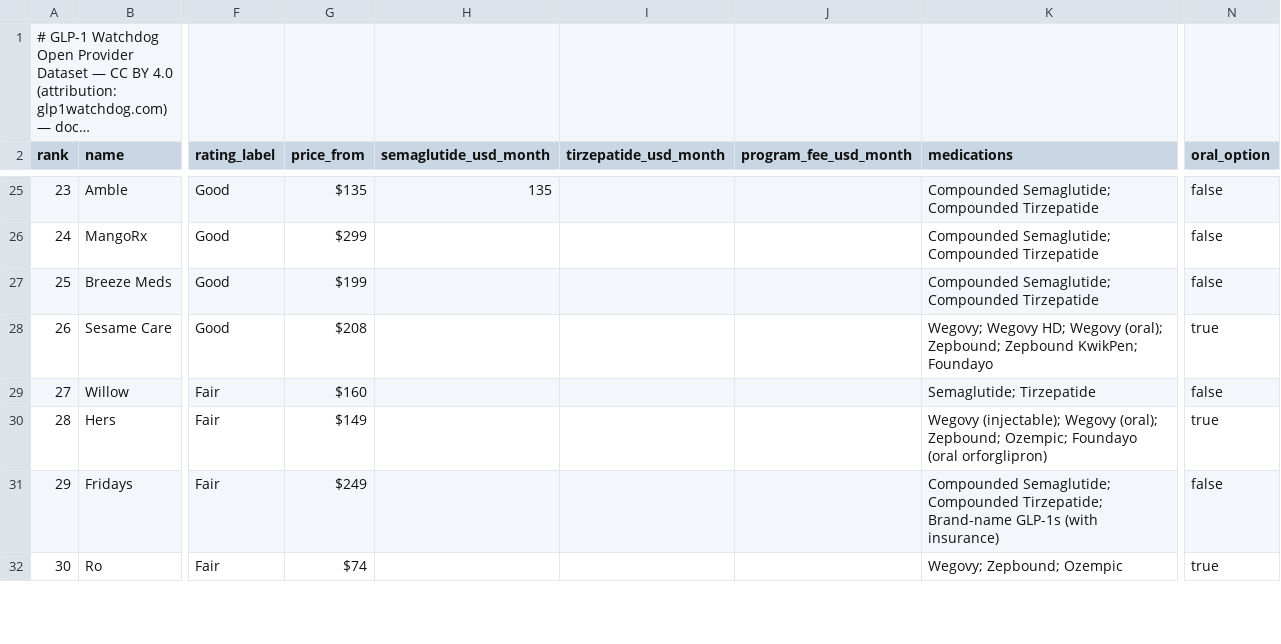
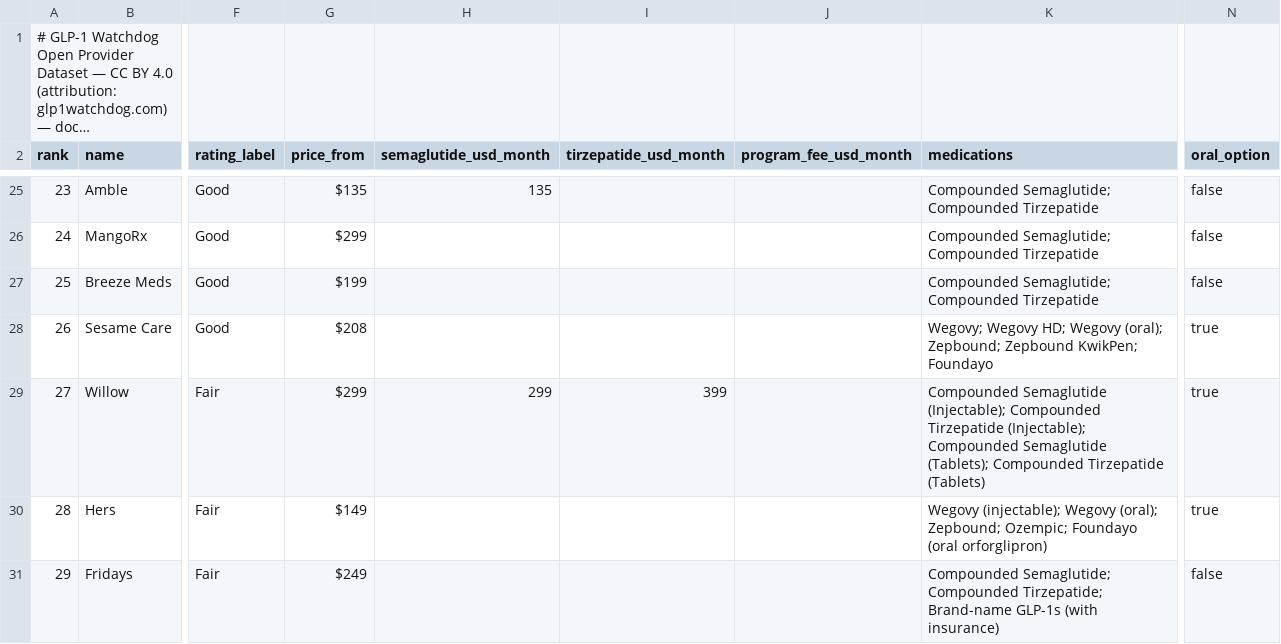
Before and after one commit to edholofy/glp1-price-index, a CSV file: data/providers.csv, drawn as a sheet; only a part is shown, gaps mark what is left out; the shorter side is filled out with more unchanged rows; long unchanged cells end in …; the diff names each change by its address in the sheet, - before the commit and + after, or states it on an @@ line.

Commit message:
data: refresh from live source — Sep 21 2026 weekly snapshot (Willow now tracked at $299/$399, verification dates; 47 providers)

```diff
--- a/data/providers.csv
+++ b/data/providers.csv
-G29 (price_from): $160
+G29 (price_from): $299
-H29 (semaglutide_usd_month): (empty)
+H29 (semaglutide_usd_month): 299
-I29 (tirzepatide_usd_month): (empty)
+I29 (tirzepatide_usd_month): 399
-K29 (medications): Semaglutide; Tirzepatide
+K29 (medications): Compounded Semaglutide (Injectable); Compounded Tirzepatide (Injectable); Compounded Semaglutide (Tablets); Compounded Tirzepatide (Tablets)
-N29 (oral_option): false
+N29 (oral_option): true
```
Also changed, not shown: 2 other files.
